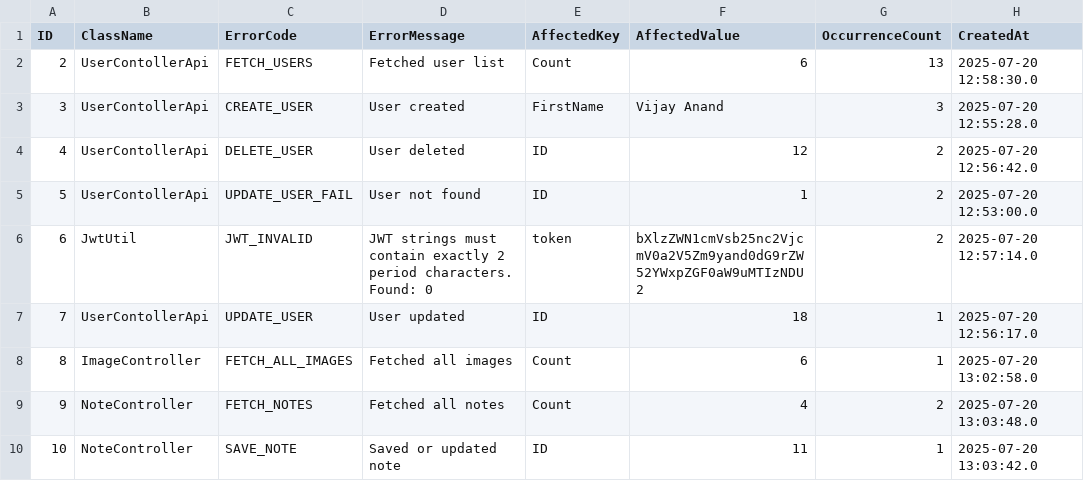
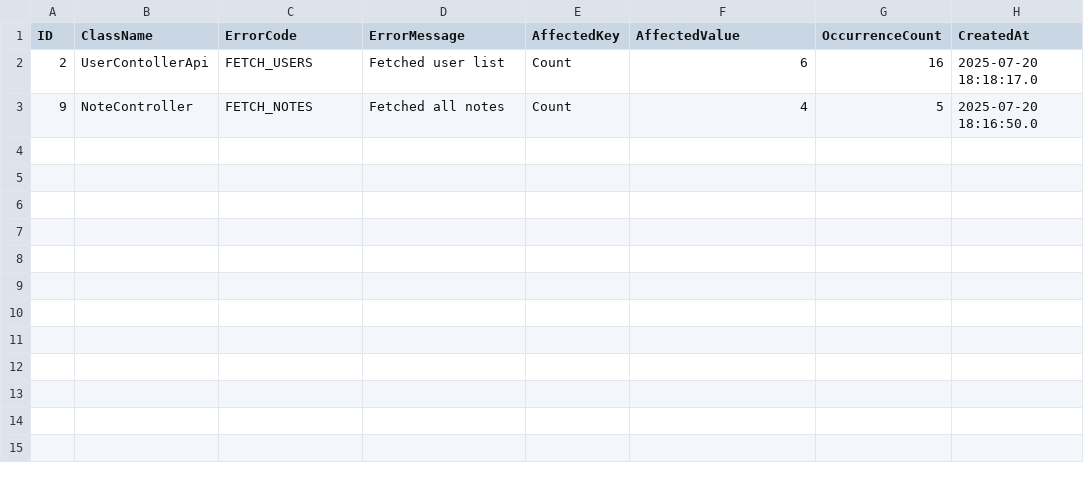
Before and after one commit to VjOnWeb/sb-crud-backend, a CSV file: error_logs.csv, drawn as a sheet.

```diff
--- a/error_logs.csv
+++ b/error_logs.csv
@@ -1,10 +1,3 @@
 ID,ClassName,ErrorCode,ErrorMessage,AffectedKey,AffectedValue,OccurrenceCount,CreatedAt
-2,UserContollerApi,FETCH_USERS,Fetched user list,Count,6,13,2025-07-20 12:58:30.0
-3,UserContollerApi,CREATE_USER,User created,FirstName,Vijay Anand,3,2025-07-20 12:55:28.0
-4,UserContollerApi,DELETE_USER,User deleted,ID,12,2,2025-07-20 12:56:42.0
-5,UserContollerApi,UPDATE_USER_FAIL,User not found,ID,1,2,2025-07-20 12:53:00.0
-6,JwtUtil,JWT_INVALID,JWT strings must contain exactly 2 period characters. Found: 0,token,bXlzZWN1cmVsb25nc2VjcmV0a2V5Zm9yand0dG9rZW52YWxpZGF0aW9uMTIzNDU2,2,2025-07-20 12:57:14.0
-7,UserContollerApi,UPDATE_USER,User updated,ID,18,1,2025-07-20 12:56:17.0
-8,ImageController,FETCH_ALL_IMAGES,Fetched all images,Count,6,1,2025-07-20 13:02:58.0
-9,NoteController,FETCH_NOTES,Fetched all notes,Count,4,2,2025-07-20 13:03:48.0
-10,NoteController,SAVE_NOTE,Saved or updated note,ID,11,1,2025-07-20 13:03:42.0
+2,UserContollerApi,FETCH_USERS,Fetched user list,Count,6,16,2025-07-20 18:18:17.0
+9,NoteController,FETCH_NOTES,Fetched all notes,Count,4,5,2025-07-20 18:16:50.0
```
Also changed, not shown: 2 other files.
